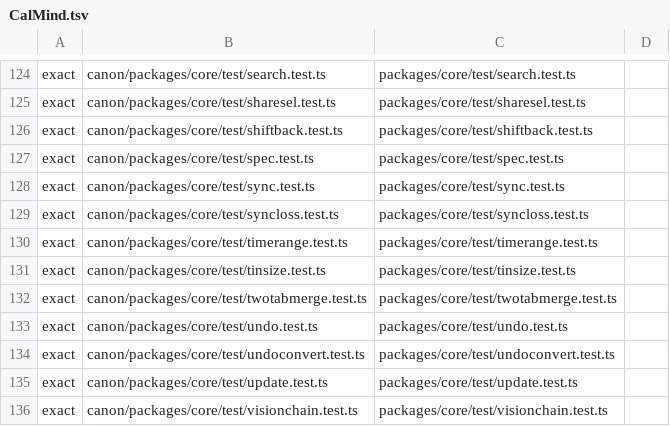
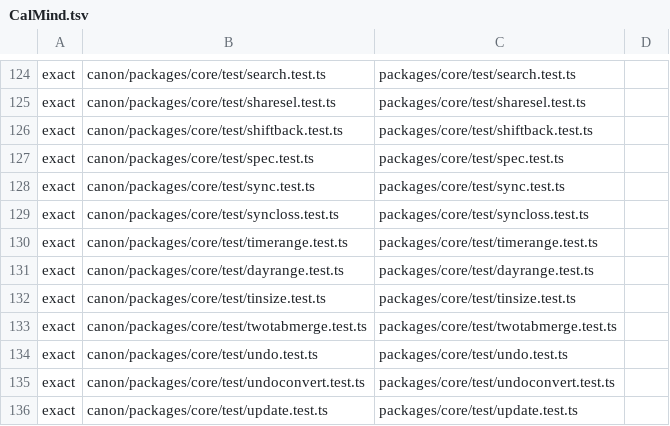
Before and after one commit to chere005/CoreMind, a TSV file: consumers/CalMind.tsv, drawn as a sheet; only a part is shown, gaps mark what is left out; the shorter side is filled out with more unchanged rows; the diff names each change by its address in the sheet, - before the commit and + after, or states it on an @@ line.

```diff
--- a/consumers/CalMind.tsv
+++ b/consumers/CalMind.tsv
+row 131: exact | canon/packages/core/test/dayrange.test.ts | packages/core/test/dayrange.test.ts
```
Also changed, not shown: consumers/ChefMind.tsv, consumers/MyCalMind.tsv, 5 other files.
